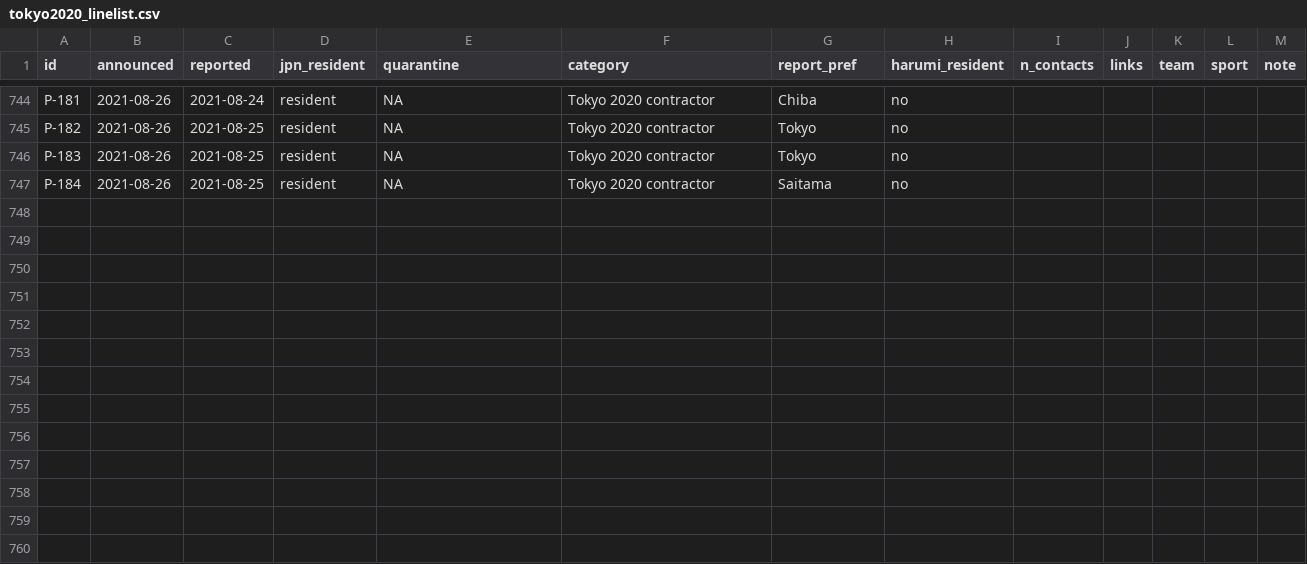
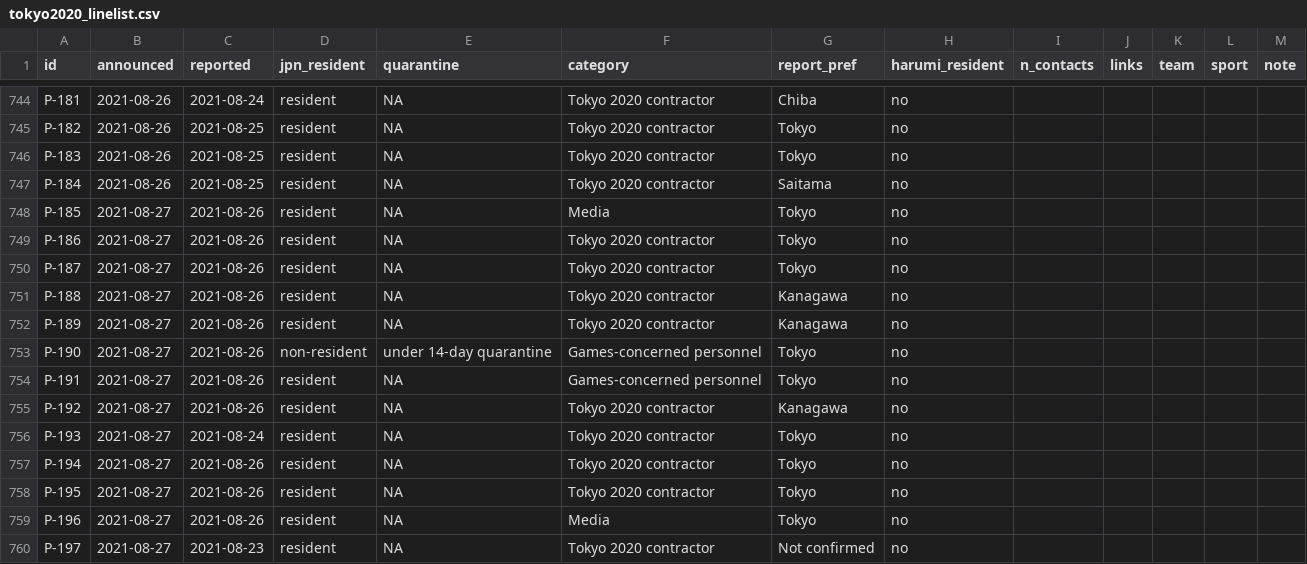
Before and after one commit to nlinton/covid19_tokyo2020, a CSV file: data/tokyo2020_linelist.csv, drawn as a sheet; only a part is shown, gaps mark what is left out.

Commit message:
Add data

```diff
--- a/data/tokyo2020_linelist.csv
+++ b/data/tokyo2020_linelist.csv
@@ -747 +747,14 @@ P-183,2021-08-26,2021-08-25,resident,NA,Tokyo 2020 contractor,Tokyo,no,,,,,
 P-184,2021-08-26,2021-08-25,resident,NA,Tokyo 2020 contractor,Saitama,no,,,,,
+P-185,2021-08-27,2021-08-26,resident,NA,Media,Tokyo,no,,,,,
+P-186,2021-08-27,2021-08-26,resident,NA,Tokyo 2020 contractor,Tokyo,no,,,,,
+P-187,2021-08-27,2021-08-26,resident,NA,Tokyo 2020 contractor,Tokyo,no,,,,,
+P-188,2021-08-27,2021-08-26,resident,NA,Tokyo 2020 contractor,Kanagawa,no,,,,,
+P-189,2021-08-27,2021-08-26,resident,NA,Tokyo 2020 contractor,Kanagawa,no,,,,,
+P-190,2021-08-27,2021-08-26,non-resident,under 14-day quarantine,Games-concerned personnel,Tokyo,no,,,,,
+P-191,2021-08-27,2021-08-26,resident,NA,Games-concerned personnel,Tokyo,no,,,,,
+P-192,2021-08-27,2021-08-26,resident,NA,Tokyo 2020 contractor,Kanagawa,no,,,,,
+P-193,2021-08-27,2021-08-24,resident,NA,Tokyo 2020 contractor,Tokyo,no,,,,,
+P-194,2021-08-27,2021-08-26,resident,NA,Tokyo 2020 contractor,Tokyo,no,,,,,
+P-195,2021-08-27,2021-08-26,resident,NA,Tokyo 2020 contractor,Tokyo,no,,,,,
+P-196,2021-08-27,2021-08-26,resident,NA,Media,Tokyo,no,,,,,
+P-197,2021-08-27,2021-08-23,resident,NA,Tokyo 2020 contractor,Not confirmed,no,,,,,
```
Also changed, not shown: data/tokyo2020_testing.csv, 4 other files.
